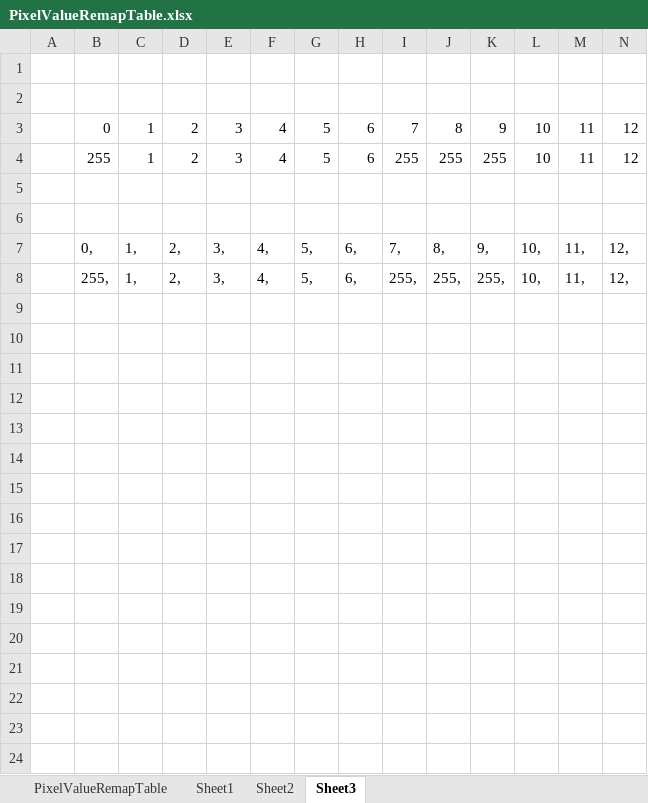
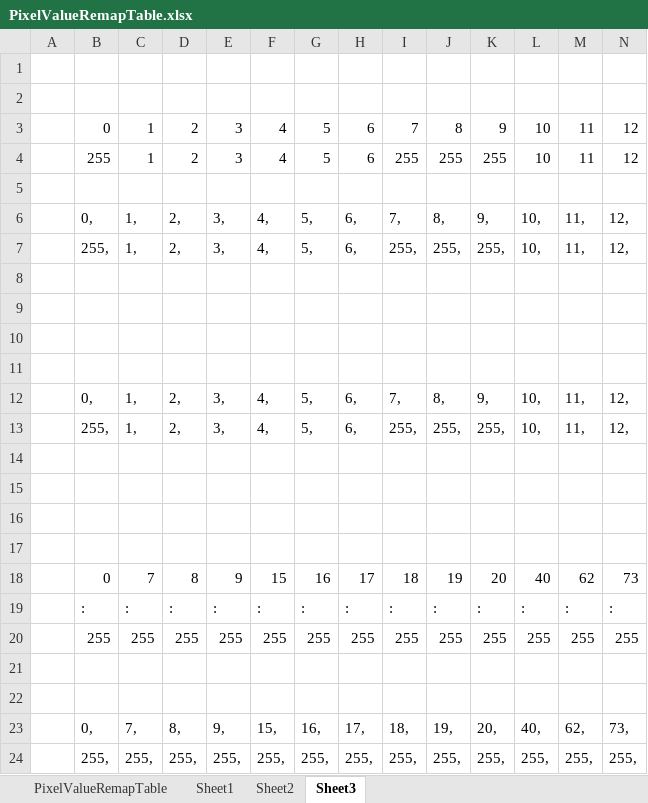
Before and after one commit to huiliterry/AutomatedMapping, an Excel workbook: PixelValueRemapTable.xlsx, sheet Sheet3, drawn as a sheet; only a part is shown; values as stored, in another font and other column widths than the file's, no borders; rows hold the shown columns only; the diff names each change by its address in the sheet, - before the commit and + after, or states it on an @@ line.

```diff
--- a/PixelValueRemapTable.xlsx (sheet Sheet3)
+++ b/PixelValueRemapTable.xlsx (sheet Sheet3)
+row 6:  | 0, | 1, | 2, | 3, | 4, | 5, | 6, | 7, | 8, | 9, | 10, | 11, | 12,
+row 7:  | 255, | 1, | 2, | 3, | 4, | 5, | 6, | 255, | 255, | 255, | 10, | 11, | 12,
+row 8: (empty)
+row 9: (empty)
+row 10: (empty)
+row 14: (empty)
+row 15: (empty)
+row 16: (empty)
+row 17: (empty)
+row 18:  | 0 | 7 | 8 | 9 | 15 | 16 | 17 | 18 | 19 | 20 | 40 | 62 | 73
+row 19:  | : | : | : | : | : | : | : | : | : | : | : | : | :
+row 20:  | 255 | 255 | 255 | 255 | 255 | 255 | 255 | 255 | 255 | 255 | 255 | 255 | 255
+row 21: (empty)
+row 22: (empty)
+row 23:  | 0, | 7, | 8, | 9, | 15, | 16, | 17, | 18, | 19, | 20, | 40, | 62, | 73,
+row 24:  | 255, | 255, | 255, | 255, | 255, | 255, | 255, | 255, | 255, | 255, | 255, | 255, | 255,
```
Also changed, not shown: sheet Sheet2, 15 other files.
